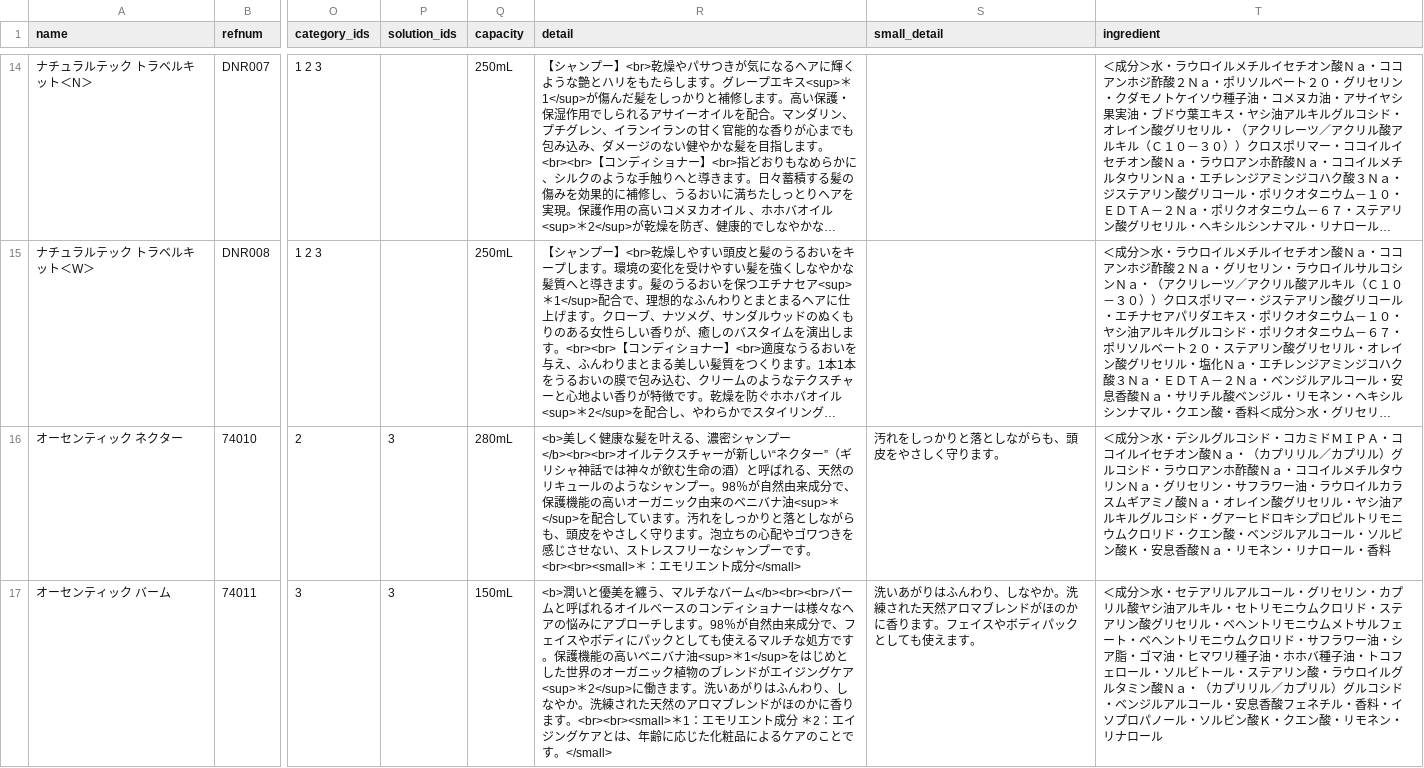
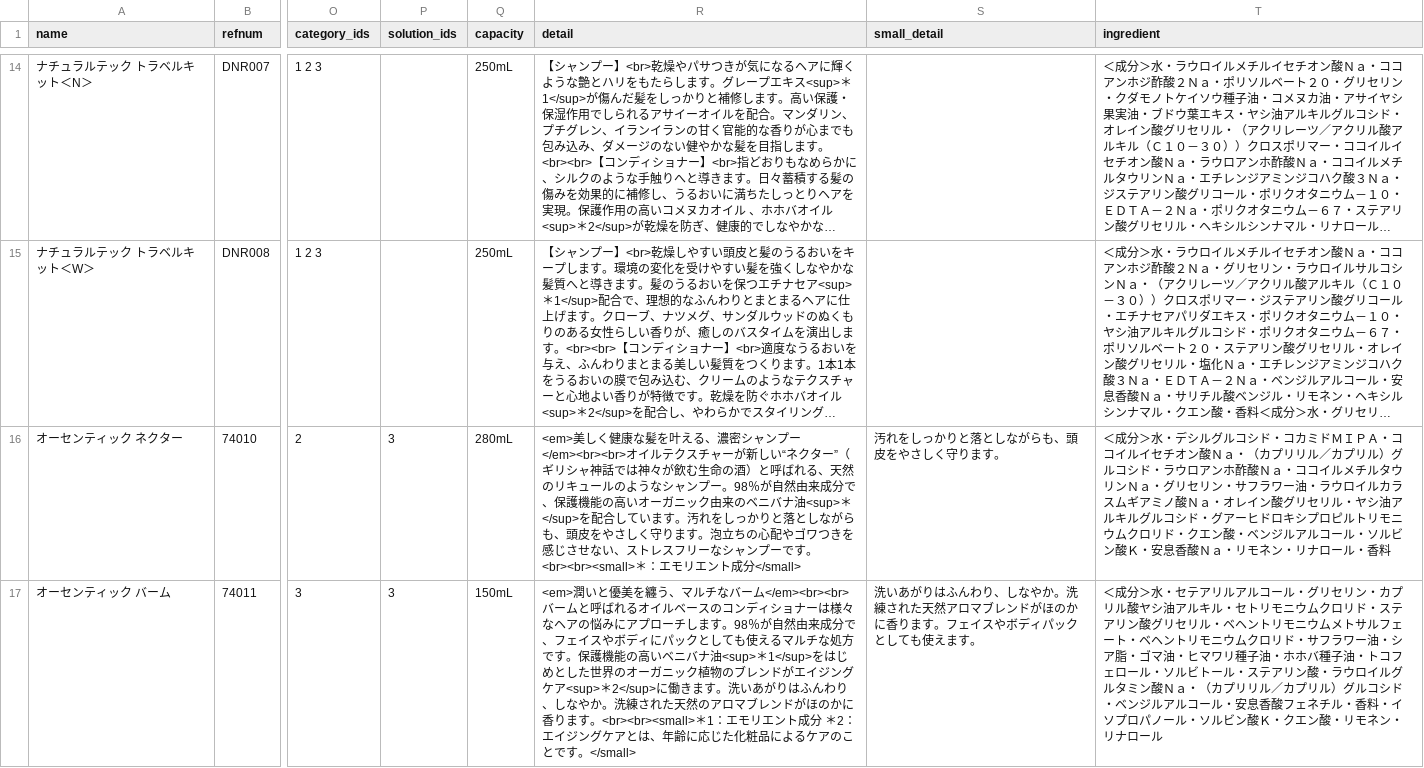
Before and after one commit to hironak/comfort-davines-1, a CSV file: presets/data/products.csv, drawn as a sheet; only a part is shown, gaps mark what is left out; long unchanged cells end in …; the diff covers the shown part only; the diff names each change by its address in the sheet, - before the commit and + after, or states it on an @@ line.

Commit message:
プロダクト.csv　<em>

```diff
--- a/presets/data/products.csv
+++ b/presets/data/products.csv
-R16 (detail): <b>美しく健康な髪を叶える、濃密シャンプー</b><br><br>オイルテ…
+R16 (detail): <em>美しく健康な髪を叶える、濃密シャンプー</em><br><br>オイルテ…
-R17 (detail): <b>潤いと優美を纏う、マルチなバーム</b><br><br>バームと…
+R17 (detail): <em>潤いと優美を纏う、マルチなバーム</em><br><br>バームと…
```
Also changed, not shown: 2 edited cells elsewhere in this file.
